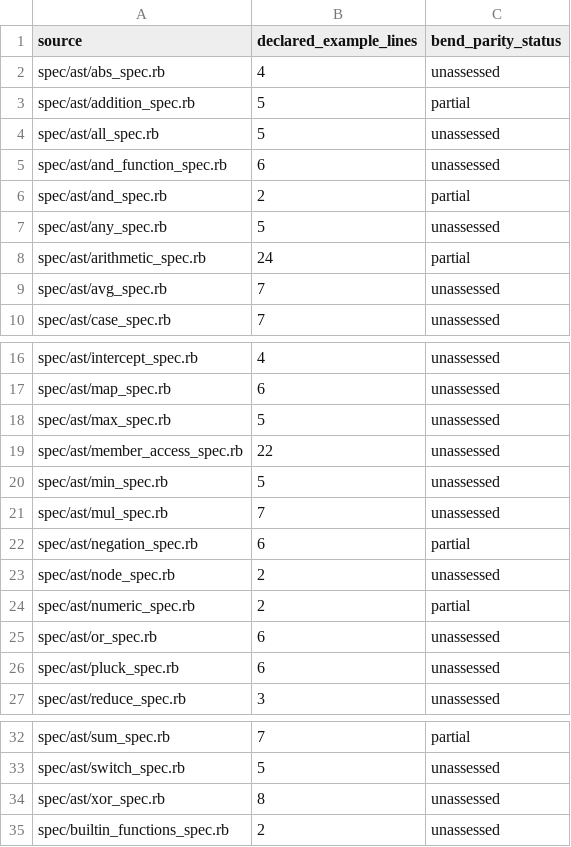
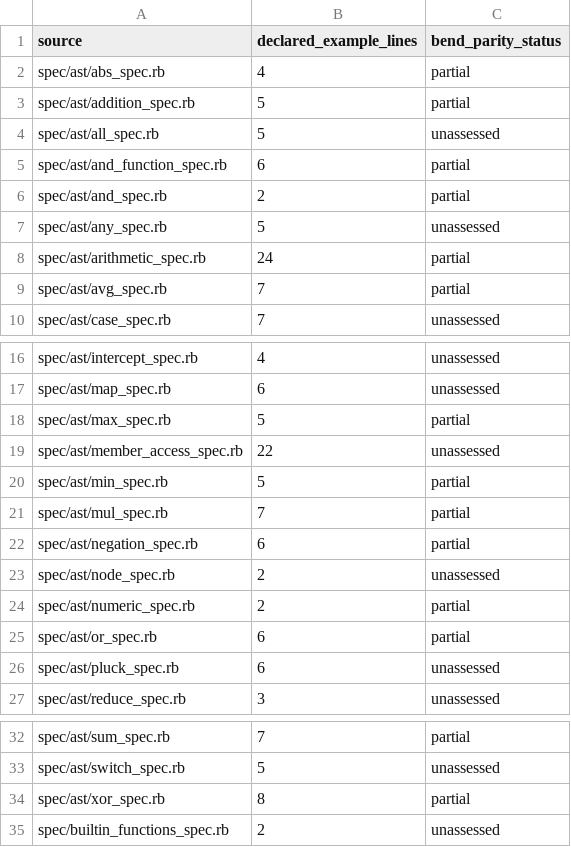
Before and after one commit to Spaceghost/formula.bend, a TSV file: compat/upstream-inventory.tsv, drawn as a sheet; only a part is shown, gaps mark what is left out.

```diff
--- a/compat/upstream-inventory.tsv
+++ b/compat/upstream-inventory.tsv
@@ -1,6 +1,6 @@
 source	declared_example_lines	bend_parity_status
-spec/ast/abs_spec.rb	4	unassessed
+spec/ast/abs_spec.rb	4	partial
 spec/ast/addition_spec.rb	5	partial
 spec/ast/all_spec.rb	5	unassessed
-spec/ast/and_function_spec.rb	6	unassessed
+spec/ast/and_function_spec.rb	6	partial
 spec/ast/and_spec.rb	2	partial
@@ -8,3 +8,3 @@ spec/ast/any_spec.rb	5	unassessed
 spec/ast/arithmetic_spec.rb	24	partial
-spec/ast/avg_spec.rb	7	unassessed
+spec/ast/avg_spec.rb	7	partial
 spec/ast/case_spec.rb	7	unassessed
@@ -17,6 +17,6 @@ spec/ast/intercept_spec.rb	4	unassessed
 spec/ast/map_spec.rb	6	unassessed
-spec/ast/max_spec.rb	5	unassessed
+spec/ast/max_spec.rb	5	partial
 spec/ast/member_access_spec.rb	22	unassessed
-spec/ast/min_spec.rb	5	unassessed
-spec/ast/mul_spec.rb	7	unassessed
+spec/ast/min_spec.rb	5	partial
+spec/ast/mul_spec.rb	7	partial
 spec/ast/negation_spec.rb	6	partial
@@ -24,3 +24,3 @@ spec/ast/node_spec.rb	2	unassessed
 spec/ast/numeric_spec.rb	2	partial
-spec/ast/or_spec.rb	6	unassessed
+spec/ast/or_spec.rb	6	partial
 spec/ast/pluck_spec.rb	6	unassessed
@@ -33,3 +33,3 @@ spec/ast/sum_spec.rb	7	partial
 spec/ast/switch_spec.rb	5	unassessed
-spec/ast/xor_spec.rb	8	unassessed
+spec/ast/xor_spec.rb	8	partial
 spec/builtin_functions_spec.rb	2	unassessed
```
Also changed, not shown: compat/scalar-oracle.tsv, 12 other files.
